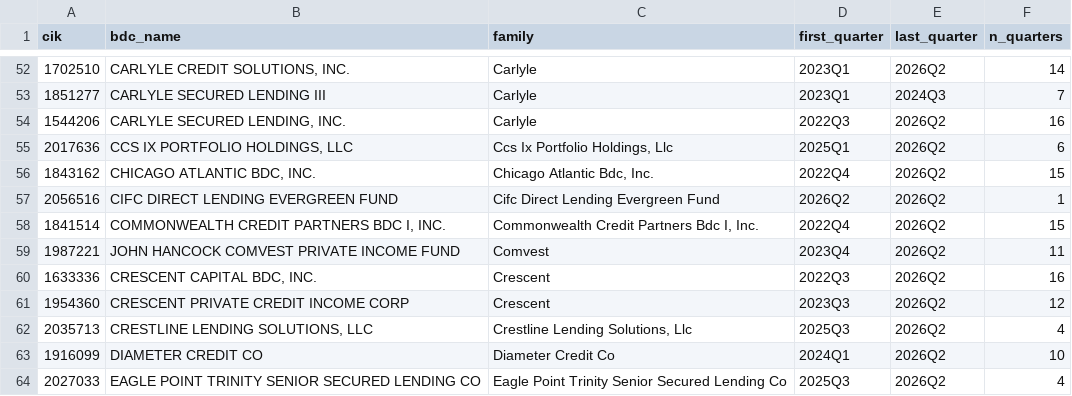
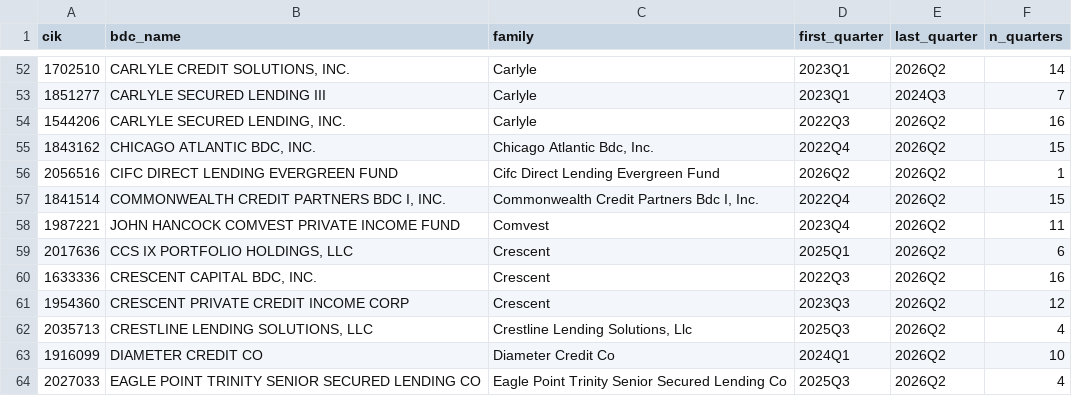
Before and after one commit to NeilErtl/DSF_Project, a CSV file: data/processed/bdc_family_mapping.csv, drawn as a sheet; only a part is shown, gaps mark what is left out; removed rows and columns are numbered as before the commit, all else as after; the diff names each change by its address in the sheet, - before the commit and + after, or states it on an @@ line.

```diff
--- a/data/processed/bdc_family_mapping.csv
+++ b/data/processed/bdc_family_mapping.csv
-row 55: 2017636 | CCS IX PORTFOLIO HOLDINGS, LLC | Ccs Ix Portfolio Holdings, Llc | 2025Q1 | 2026Q2 | 6
+row 59: 2017636 | CCS IX PORTFOLIO HOLDINGS, LLC | Crescent | 2025Q1 | 2026Q2 | 6
```
Also changed, not shown: data/processed/data_dictionary.csv, data/processed/sector_mapping.csv, 15 other files.
